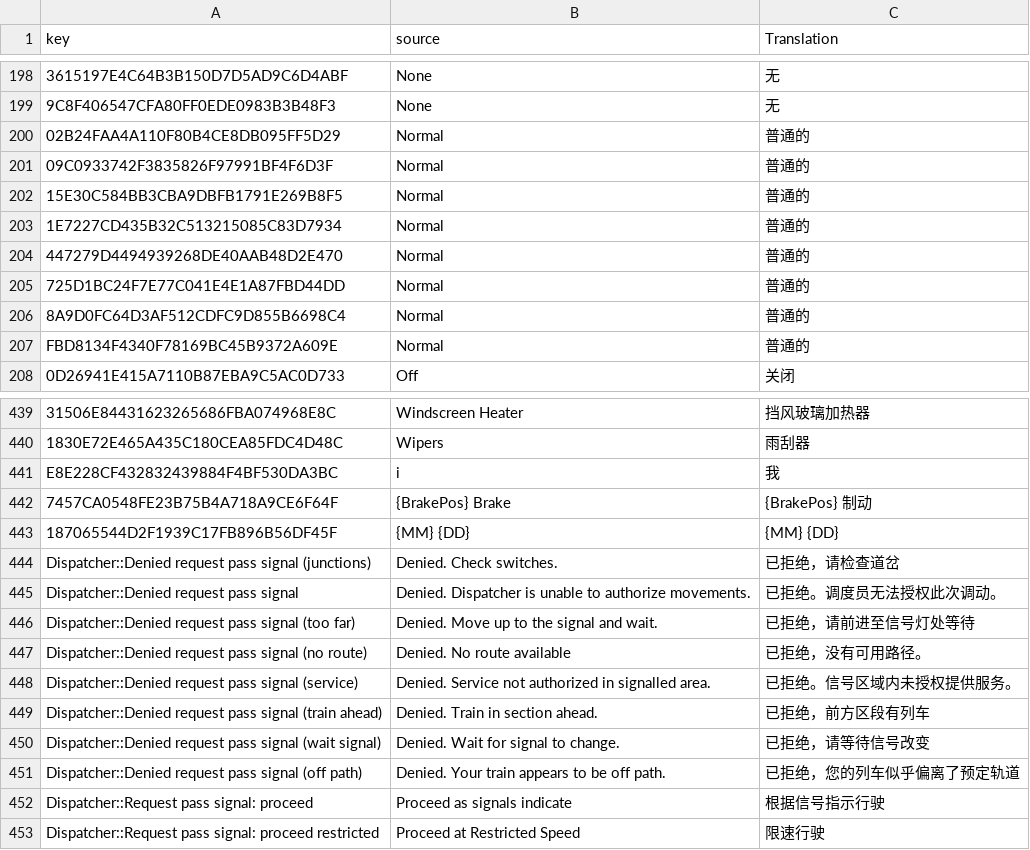
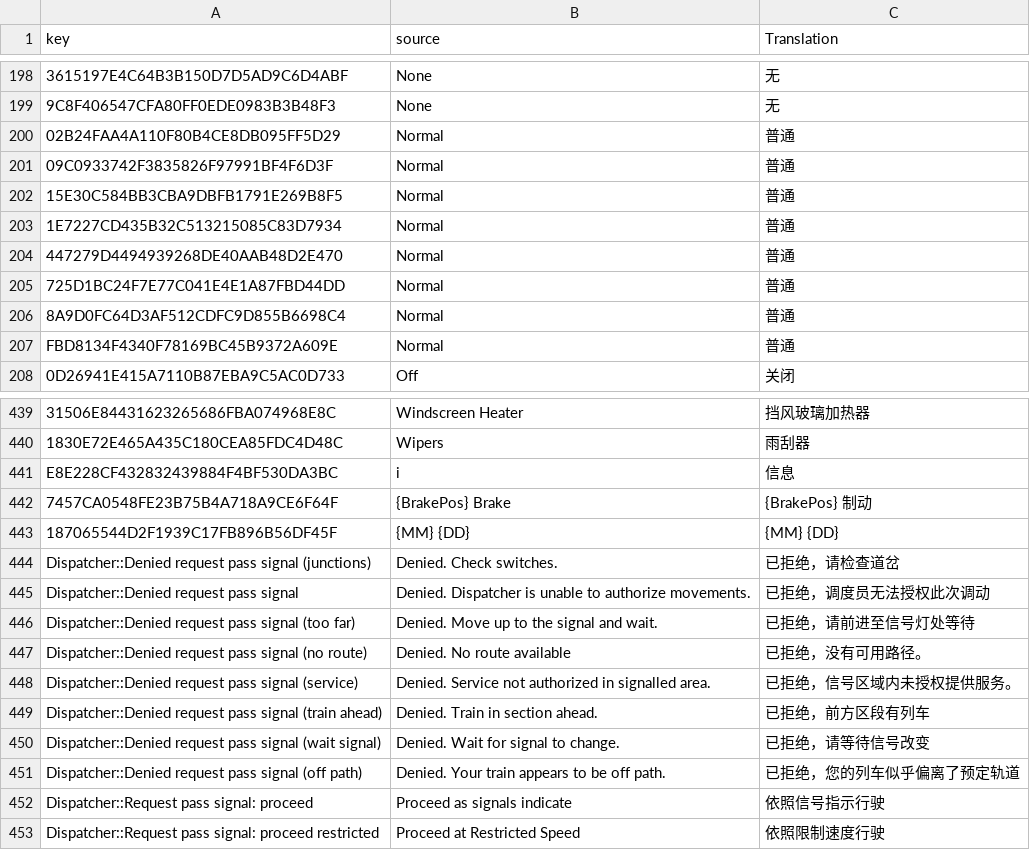
Before and after one commit to smallg0at/tswloc, a CSV file: AABS_Class350_1_translated.csv, drawn as a sheet; only a part is shown, gaps mark what is left out; the diff covers the shown part only; the diff names each change by its address in the sheet, - before the commit and + after, or states it on an @@ line.

```diff
--- a/AABS_Class350_1_translated.csv
+++ b/AABS_Class350_1_translated.csv
-C200:C207 (Translation): 普通的
+C200:C207 (Translation): 普通
-C441 (Translation): 我
+C441 (Translation): 信息
-C445 (Translation): 已拒绝。调度员无法授权此次调动。
+C445 (Translation): 已拒绝，调度员无法授权此次调动
-C448 (Translation): 已拒绝。信号区域内未授权提供服务。
+C448 (Translation): 已拒绝，信号区域内未授权提供服务。
-C452 (Translation): 根据信号指示行驶
+C452 (Translation): 依照信号指示行驶
-C453 (Translation): 限速行驶
+C453 (Translation): 依照限制速度行驶
```
Also changed, not shown: 16 edited cells elsewhere in this file, AABS_Class350_2_translated.csv, AABS_Class350_3_translated.csv, 18 other files.
